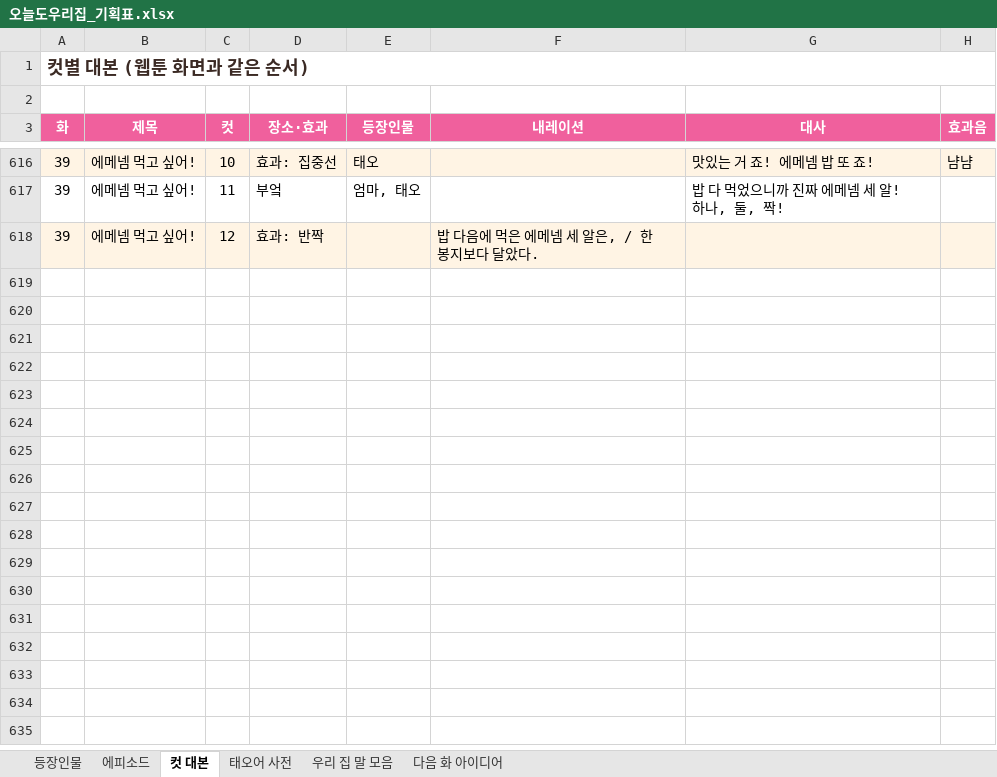
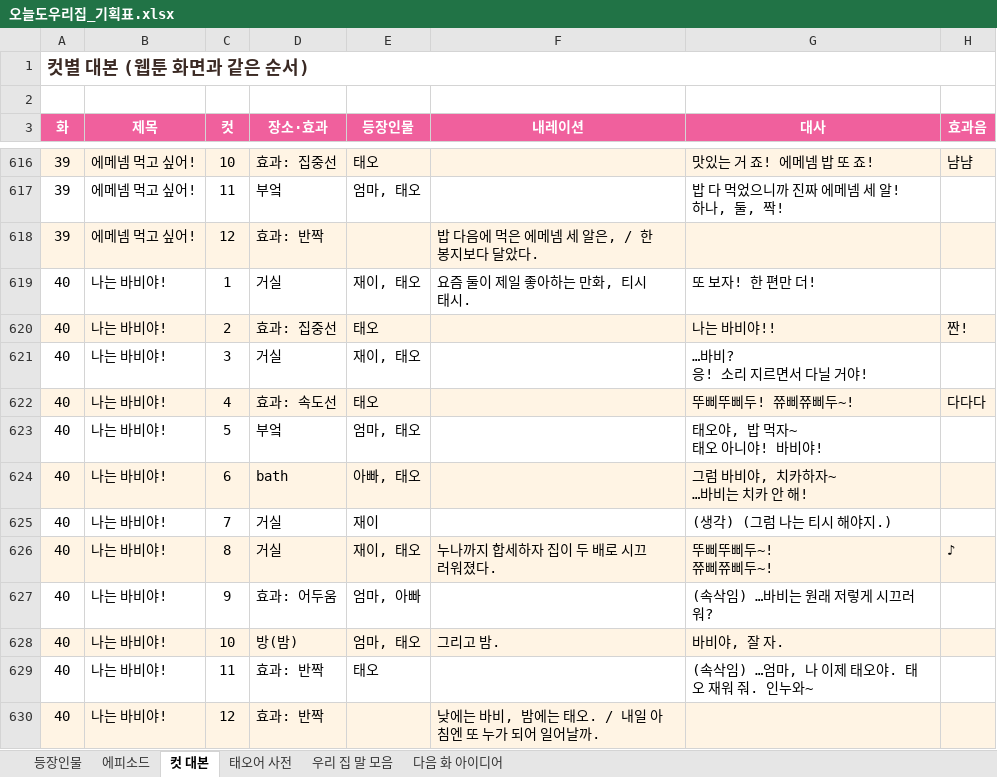
Before and after one commit to seangold8888/seangold8888.github.io, an Excel workbook: webtoon/planning/오늘도우리집_기획표.xlsx, sheet 컷 대본, drawn as a sheet; only a part is shown, gaps mark what is left out; values as stored, in another font and other column widths than the file's, no borders; ↵ is a line break in a cell; the diff names each change by its address in the sheet, - before the commit and + after, or states it on an @@ line.

```diff
--- a/webtoon/planning/오늘도우리집_기획표.xlsx (sheet 컷 대본)
+++ b/webtoon/planning/오늘도우리집_기획표.xlsx (sheet 컷 대본)
+row 619: 40 | 나는 바비야! | 1 | 거실 | 재이, 태오 | 요즘 둘이 제일 좋아하는 만화, 티시 태시. | 또 보자! 한 편만 더!
+row 620: 40 | 나는 바비야! | 2 | 효과: 집중선 | 태오 |  | 나는 바비야!! | 짠!
+row 621: 40 | 나는 바비야! | 3 | 거실 | 재이, 태오 |  | …바비? ↵ 응! 소리 지르면서 다닐 거야!
+row 622: 40 | 나는 바비야! | 4 | 효과: 속도선 | 태오 |  | 뚜삐뚜삐두! 쮸삐쮸삐두~! | 다다다
+row 623: 40 | 나는 바비야! | 5 | 부엌 | 엄마, 태오 |  | 태오야, 밥 먹자~ ↵ 태오 아니야! 바비야!
+row 624: 40 | 나는 바비야! | 6 | bath | 아빠, 태오 |  | 그럼 바비야, 치카하자~ ↵ …바비는 치카 안 해!
+row 625: 40 | 나는 바비야! | 7 | 거실 | 재이 |  | (생각) (그럼 나는 티시 해야지.)
+row 626: 40 | 나는 바비야! | 8 | 거실 | 재이, 태오 | 누나까지 합세하자 집이 두 배로 시끄러워졌다. | 뚜삐뚜삐두~! ↵ 쮸삐쮸삐두~! | ♪
+row 627: 40 | 나는 바비야! | 9 | 효과: 어두움 | 엄마, 아빠 |  | (속삭임) …바비는 원래 저렇게 시끄러워?
+row 628: 40 | 나는 바비야! | 10 | 방(밤) | 엄마, 태오 | 그리고 밤. | 바비야, 잘 자.
+row 629: 40 | 나는 바비야! | 11 | 효과: 반짝 | 태오 |  | (속삭임) …엄마, 나 이제 태오야. 태오 재워 줘. 인누와~
+row 630: 40 | 나는 바비야! | 12 | 효과: 반짝 |  | 낮에는 바비, 밤에는 태오. / 내일 아침엔 또 누가 되어 일어날까.
```
Also changed, not shown: sheet 에피소드, sheet 우리 집 말 모음, sheet 등장인물, 8 other files.
